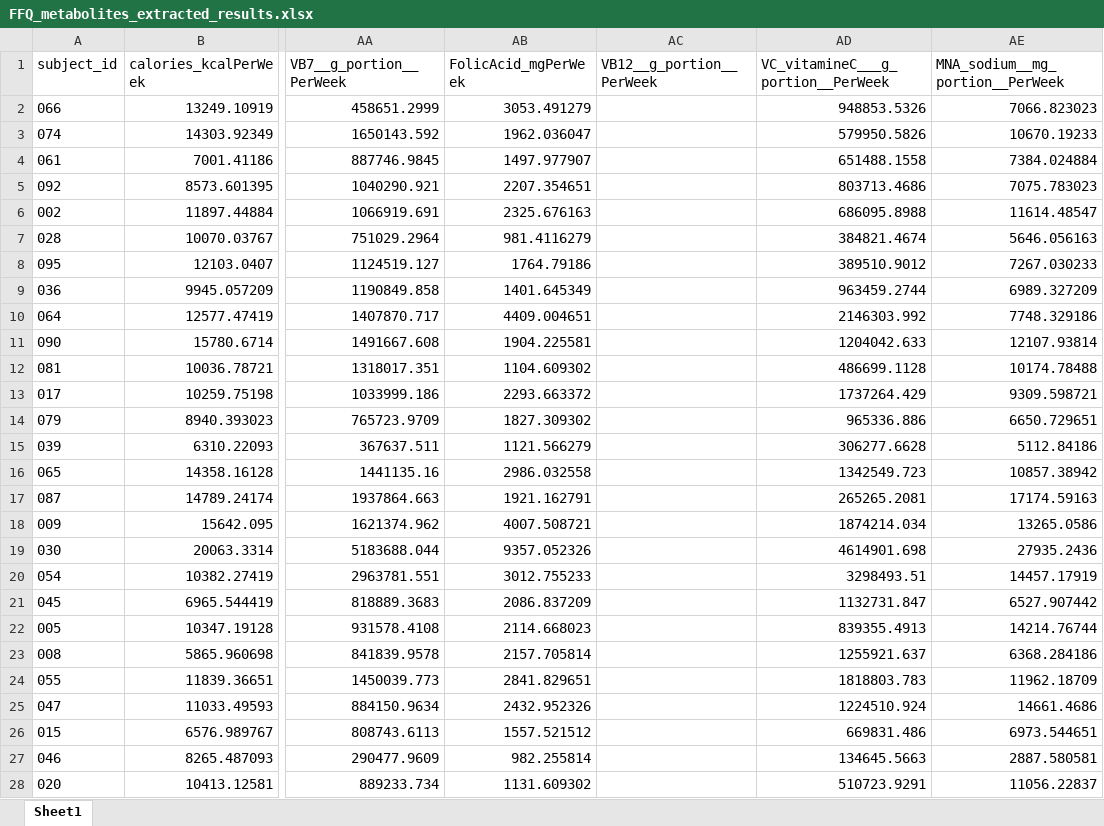
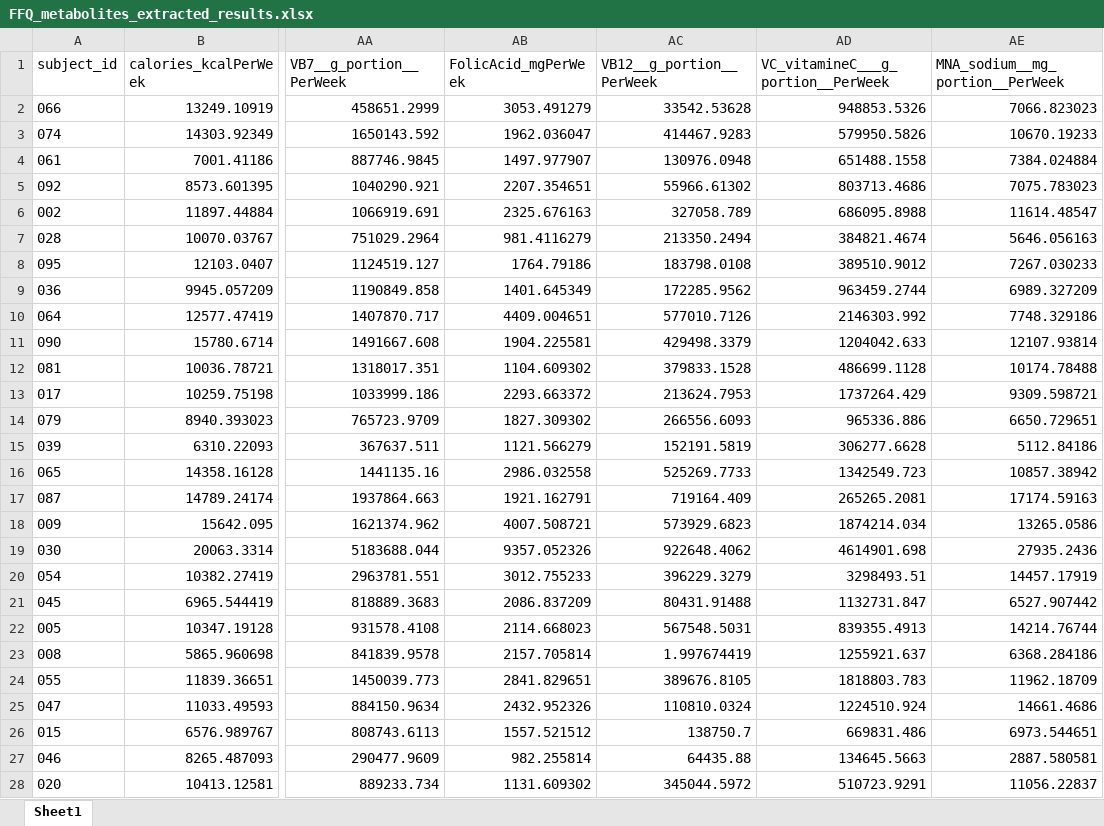
Before and after one commit to NicolasClairis/LGC_motiv, an Excel workbook: LGC_Motiv_results/study1/nutrition/FFQ_metabolites_extracted_results.xlsx, sheet Sheet1, drawn as a sheet; only a part is shown, gaps mark what is left out; values as stored, in another font and other column widths than the file's, no borders; the diff covers the shown part only; the diff names each change by its address in the sheet, - before the commit and + after, or states it on an @@ line.

```diff
--- a/LGC_Motiv_results/study1/nutrition/FFQ_metabolites_extracted_results.xlsx (sheet Sheet1)
+++ b/LGC_Motiv_results/study1/nutrition/FFQ_metabolites_extracted_results.xlsx (sheet Sheet1)
-AC2 (VB12__g_portion__PerWeek): (empty)
+AC2 (VB12__g_portion__PerWeek): 33542.53628
-AC3 (VB12__g_portion__PerWeek): (empty)
+AC3 (VB12__g_portion__PerWeek): 414467.9283
-AC4 (VB12__g_portion__PerWeek): (empty)
+AC4 (VB12__g_portion__PerWeek): 130976.0948
-AC5 (VB12__g_portion__PerWeek): (empty)
+AC5 (VB12__g_portion__PerWeek): 55966.61302
-AC6 (VB12__g_portion__PerWeek): (empty)
+AC6 (VB12__g_portion__PerWeek): 327058.789
-AC7 (VB12__g_portion__PerWeek): (empty)
+AC7 (VB12__g_portion__PerWeek): 213350.2494
-AC8 (VB12__g_portion__PerWeek): (empty)
+AC8 (VB12__g_portion__PerWeek): 183798.0108
-AC9 (VB12__g_portion__PerWeek): (empty)
+AC9 (VB12__g_portion__PerWeek): 172285.9562
-AC10 (VB12__g_portion__PerWeek): (empty)
+AC10 (VB12__g_portion__PerWeek): 577010.7126
-AC11 (VB12__g_portion__PerWeek): (empty)
+AC11 (VB12__g_portion__PerWeek): 429498.3379
-AC12 (VB12__g_portion__PerWeek): (empty)
+AC12 (VB12__g_portion__PerWeek): 379833.1528
-AC13 (VB12__g_portion__PerWeek): (empty)
+AC13 (VB12__g_portion__PerWeek): 213624.7953
-AC14 (VB12__g_portion__PerWeek): (empty)
+AC14 (VB12__g_portion__PerWeek): 266556.6093
-AC15 (VB12__g_portion__PerWeek): (empty)
+AC15 (VB12__g_portion__PerWeek): 152191.5819
-AC16 (VB12__g_portion__PerWeek): (empty)
+AC16 (VB12__g_portion__PerWeek): 525269.7733
-AC17 (VB12__g_portion__PerWeek): (empty)
+AC17 (VB12__g_portion__PerWeek): 719164.409
-AC18 (VB12__g_portion__PerWeek): (empty)
+AC18 (VB12__g_portion__PerWeek): 573929.6823
-AC19 (VB12__g_portion__PerWeek): (empty)
+AC19 (VB12__g_portion__PerWeek): 922648.4062
-AC20 (VB12__g_portion__PerWeek): (empty)
+AC20 (VB12__g_portion__PerWeek): 396229.3279
-AC21 (VB12__g_portion__PerWeek): (empty)
+AC21 (VB12__g_portion__PerWeek): 80431.91488
-AC22 (VB12__g_portion__PerWeek): (empty)
+AC22 (VB12__g_portion__PerWeek): 567548.5031
-AC23 (VB12__g_portion__PerWeek): (empty)
+AC23 (VB12__g_portion__PerWeek): 1.997674419
-AC24 (VB12__g_portion__PerWeek): (empty)
+AC24 (VB12__g_portion__PerWeek): 389676.8105
-AC25 (VB12__g_portion__PerWeek): (empty)
+AC25 (VB12__g_portion__PerWeek): 110810.0324
-AC26 (VB12__g_portion__PerWeek): (empty)
+AC26 (VB12__g_portion__PerWeek): 138750.7
-AC27 (VB12__g_portion__PerWeek): (empty)
+AC27 (VB12__g_portion__PerWeek): 64435.88
-AC28 (VB12__g_portion__PerWeek): (empty)
+AC28 (VB12__g_portion__PerWeek): 345044.5972
```
Also changed, not shown: 51 edited cells elsewhere in this sheet, 1 other file.
